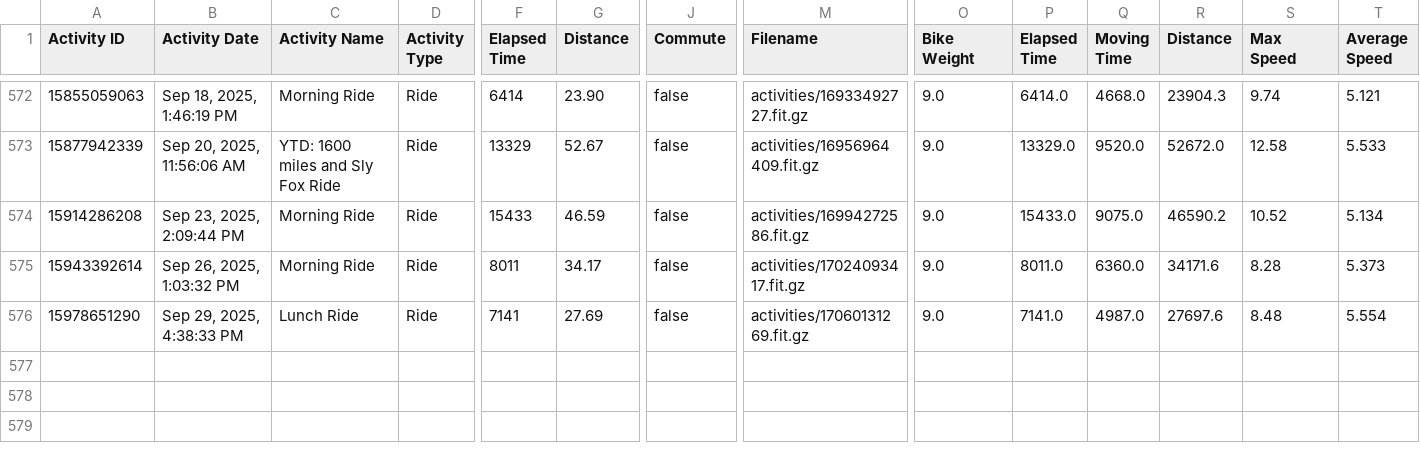
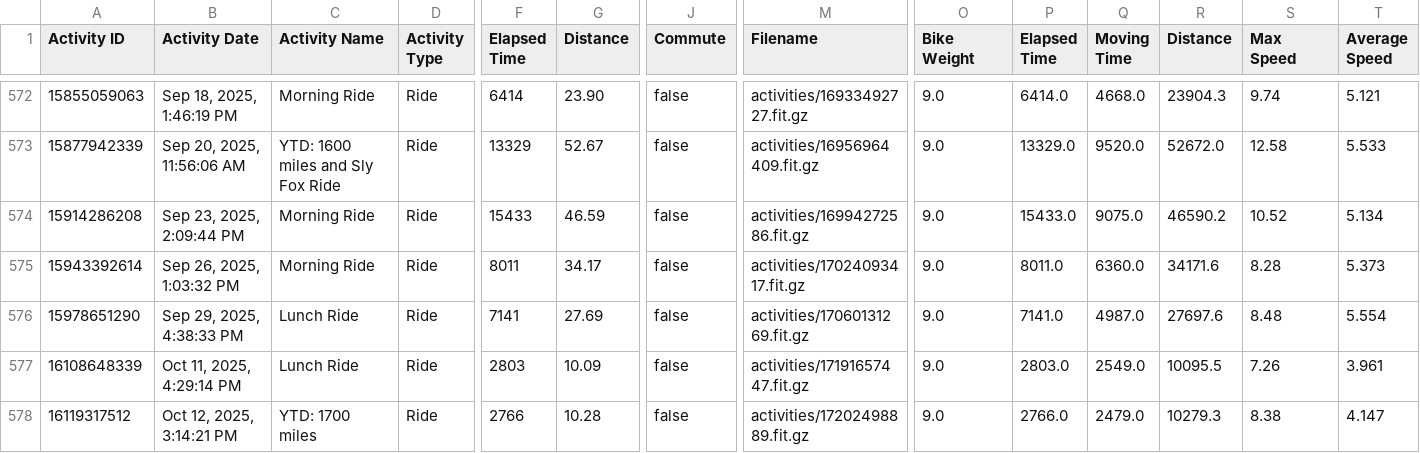
Before and after one commit to esimms999/cyclestats, a CSV file: inst/extdata/activities.csv, drawn as a sheet; only a part is shown, gaps mark what is left out; rows hold the shown columns only; the diff names each change by its address in the sheet, - before the commit and + after, or states it on an @@ line.

Commit message:
update data

```diff
--- a/inst/extdata/activities.csv
+++ b/inst/extdata/activities.csv
+row 577: 16108648339 | Oct 11, 2025, 4:29:14 PM | Lunch Ride | Ride | 2803 | 10.09 | false | activities/17191657447.fit.gz | 9.0 | 2803.0 | 2549.0 | 10095.5 | 7.26 | 3.961
+row 578: 16119317512 | Oct 12, 2025, 3:14:21 PM | YTD: 1700 miles | Ride | 2766 | 10.28 | false | activities/17202498889.fit.gz | 9.0 | 2766.0 | 2479.0 | 10279.3 | 8.38 | 4.147
```
